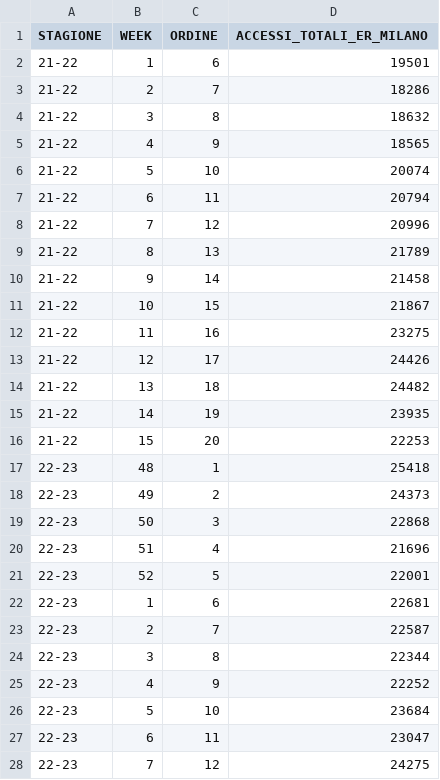
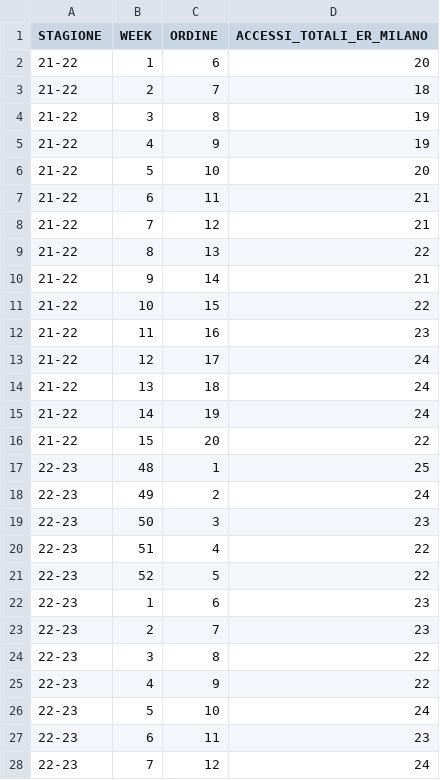
Before and after one commit to gianjustforfun/ILI, a CSV file: SORVEGLIANZA ACCESSI PS/output/ATS_MILANO/access_tot_milano_stagionale.csv, drawn as a sheet; only a part is shown; the diff covers the shown part only.

```diff
--- a/SORVEGLIANZA ACCESSI PS/output/ATS_MILANO/access_tot_milano_stagionale.csv
+++ b/SORVEGLIANZA ACCESSI PS/output/ATS_MILANO/access_tot_milano_stagionale.csv
@@ -1,28 +1,28 @@
 STAGIONE,WEEK,ORDINE,ACCESSI_TOTALI_ER_MILANO
-21-22,1,6,19501
-21-22,2,7,18286
-21-22,3,8,18632
-21-22,4,9,18565
-21-22,5,10,20074
-21-22,6,11,20794
-21-22,7,12,20996
-21-22,8,13,21789
-21-22,9,14,21458
-21-22,10,15,21867
-21-22,11,16,23275
-21-22,12,17,24426
-21-22,13,18,24482
-21-22,14,19,23935
-21-22,15,20,22253
-22-23,48,1,25418
-22-23,49,2,24373
-22-23,50,3,22868
-22-23,51,4,21696
-22-23,52,5,22001
-22-23,1,6,22681
-22-23,2,7,22587
-22-23,3,8,22344
-22-23,4,9,22252
-22-23,5,10,23684
-22-23,6,11,23047
-22-23,7,12,24275
+21-22,1,6,20
+21-22,2,7,18
+21-22,3,8,19
+21-22,4,9,19
+21-22,5,10,20
+21-22,6,11,21
+21-22,7,12,21
+21-22,8,13,22
+21-22,9,14,21
+21-22,10,15,22
+21-22,11,16,23
+21-22,12,17,24
+21-22,13,18,24
+21-22,14,19,24
+21-22,15,20,22
+22-23,48,1,25
+22-23,49,2,24
+22-23,50,3,23
+22-23,51,4,22
+22-23,52,5,22
+22-23,1,6,23
+22-23,2,7,23
+22-23,3,8,22
+22-23,4,9,22
+22-23,5,10,24
+22-23,6,11,23
+22-23,7,12,24
```
Also changed, not shown: 68 edited cells elsewhere in this file, SORVEGLIANZA ACCESSI PS/output/ATS_MONTAGNA/ili_ats_montagna_stagionale.csv, 3 other files.
